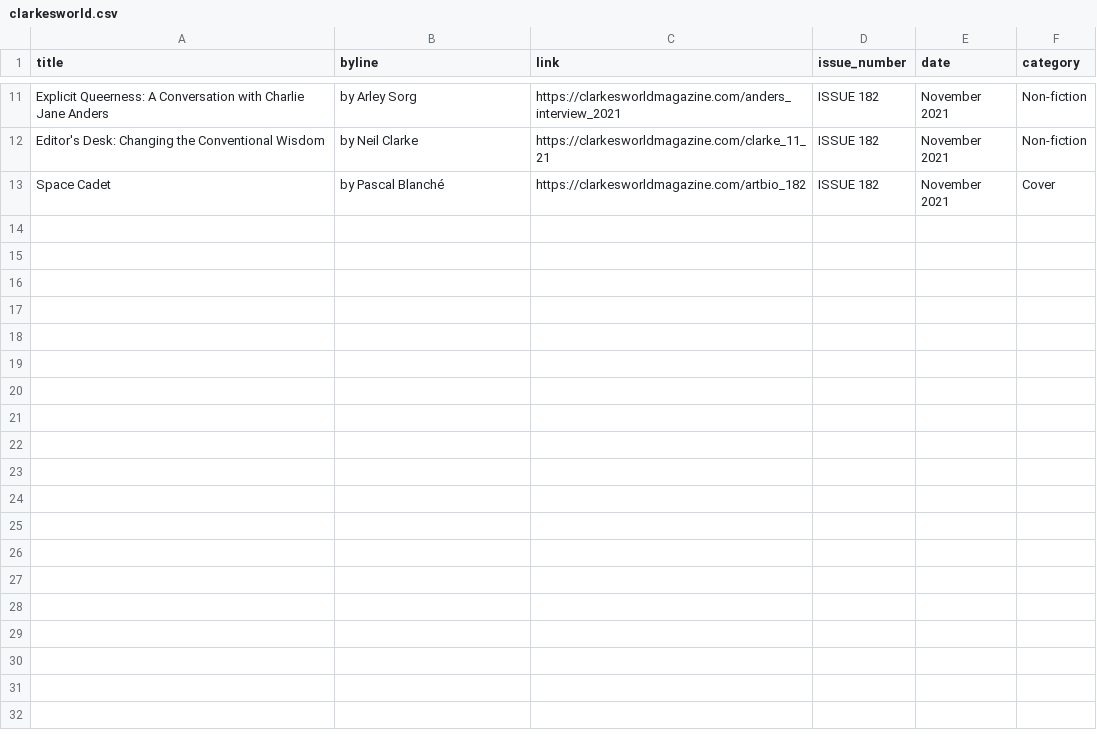
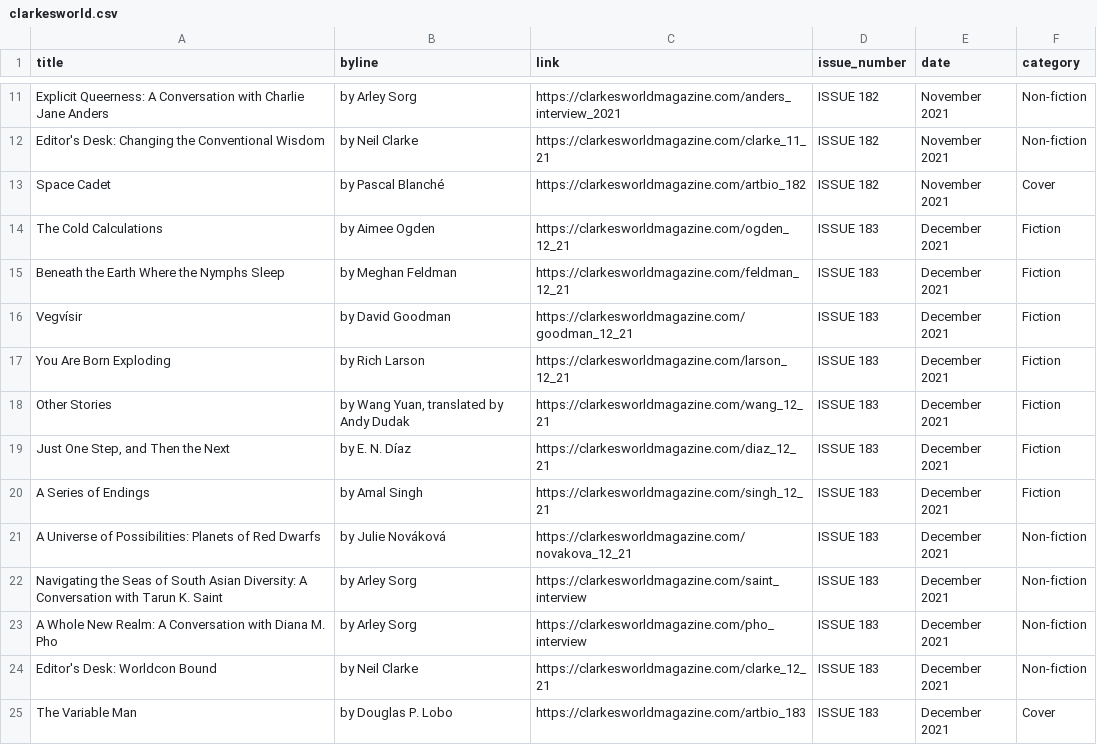
Before and after one commit to saveyak/automatic-scraper, a CSV file: clarkesworld.csv, drawn as a sheet; only a part is shown, gaps mark what is left out; the diff names each change by its address in the sheet, - before the commit and + after, or states it on an @@ line.

```diff
--- a/clarkesworld.csv
+++ b/clarkesworld.csv
+row 14: The Cold Calculations | by Aimee Ogden | https://clarkesworldmagazine.com/ogden_12_21 | ISSUE 183 | December 2021 | Fiction
+row 15: Beneath the Earth Where the Nymphs Sleep | by Meghan Feldman | https://clarkesworldmagazine.com/feldman_12_21 | ISSUE 183 | December 2021 | Fiction
+row 16: Vegvísir | by David Goodman | https://clarkesworldmagazine.com/goodman_12_21 | ISSUE 183 | December 2021 | Fiction
+row 17: You Are Born Exploding | by Rich Larson | https://clarkesworldmagazine.com/larson_12_21 | ISSUE 183 | December 2021 | Fiction
+row 18: Other Stories | by Wang Yuan, translated by Andy Dudak | https://clarkesworldmagazine.com/wang_12_21 | ISSUE 183 | December 2021 | Fiction
+row 19: Just One Step, and Then the Next | by E. N. Díaz | https://clarkesworldmagazine.com/diaz_12_21 | ISSUE 183 | December 2021 | Fiction
+row 20: A Series of Endings | by Amal Singh | https://clarkesworldmagazine.com/singh_12_21 | ISSUE 183 | December 2021 | Fiction
+row 21: A Universe of Possibilities: Planets of Red Dwarfs | by Julie Nováková | https://clarkesworldmagazine.com/novakova_12_21 | ISSUE 183 | December 2021 | Non-fiction
+row 22: Navigating the Seas of South Asian Diversity: A Conversation with Tarun K. Saint | by Arley Sorg | https://clarkesworldmagazine.com/saint_interview | ISSUE 183 | December 2021 | Non-fiction
+row 23: A Whole New Realm: A Conversation with Diana M. Pho | by Arley Sorg | https://clarkesworldmagazine.com/pho_interview | ISSUE 183 | December 2021 | Non-fiction
+row 24: Editor's Desk: Worldcon Bound | by Neil Clarke | https://clarkesworldmagazine.com/clarke_12_21 | ISSUE 183 | December 2021 | Non-fiction
+row 25: The Variable Man | by Douglas P. Lobo | https://clarkesworldmagazine.com/artbio_183 | ISSUE 183 | December 2021 | Cover
```
